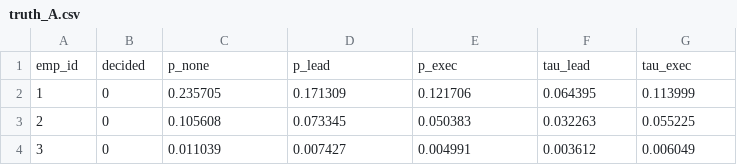
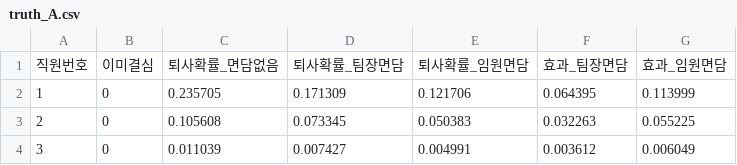
Before and after one commit to basco-git/aiffel-work, a CSV file: retention-planner/data/truth_A.csv, drawn as a sheet; only a part is shown.

```diff
--- a/retention-planner/data/truth_A.csv
+++ b/retention-planner/data/truth_A.csv
@@ -1,2 +1,2 @@
-emp_id,decided,p_none,p_lead,p_exec,tau_lead,tau_exec
+직원번호,이미결심,퇴사확률_면담없음,퇴사확률_팀장면담,퇴사확률_임원면담,효과_팀장면담,효과_임원면담
 1,0,0.235705,0.171309,0.121706,0.064395,0.113999
```
Also changed, not shown: retention-planner/data/truth_B.csv, 19 other files.
